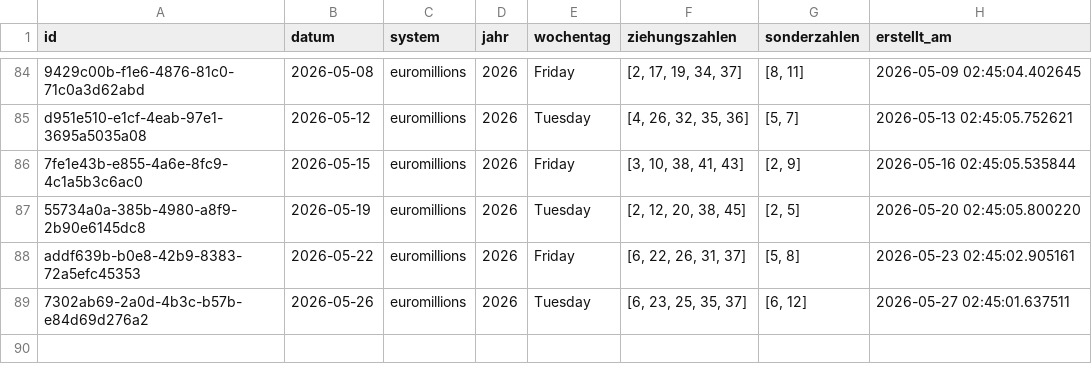
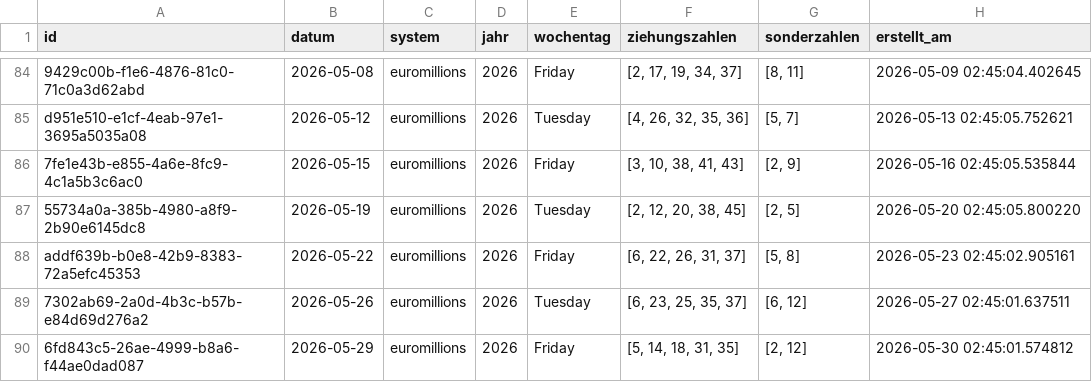
Before and after one commit to braamane/lotto, a CSV file: euromillions_diff.csv, drawn as a sheet; only a part is shown, gaps mark what is left out; the diff names each change by its address in the sheet, - before the commit and + after, or states it on an @@ line.

Commit message:
📤 Auto-Upload: neue Ziehungen für euromillions

```diff
--- a/euromillions_diff.csv
+++ b/euromillions_diff.csv
+row 90: 6fd843c5-26ae-4999-b8a6-f44ae0dad087 | 2026-05-29 | euromillions | 2026 | Friday | [5, 14, 18, 31, 35] | [2, 12] | 2026-05-30 02:45:01.574812
```
